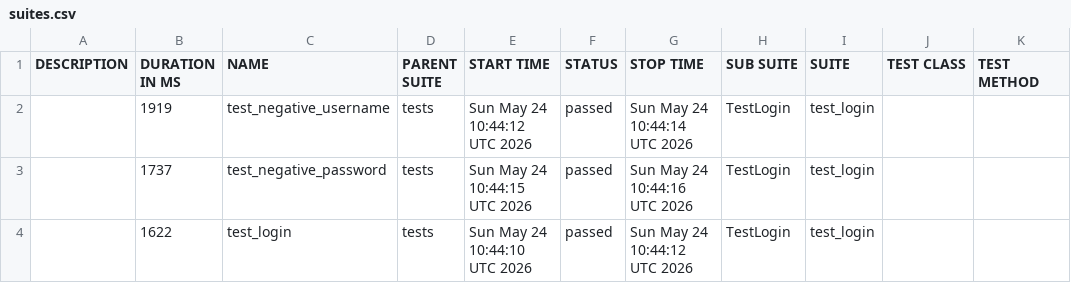
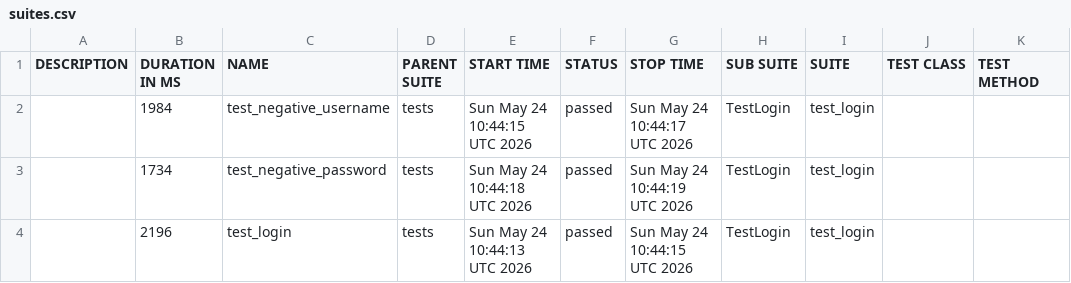
Before and after one commit to Kraym228/authorization_test_mini_project, a CSV file: data/suites.csv, drawn as a sheet.

```diff
--- a/data/suites.csv
+++ b/data/suites.csv
@@ -1,4 +1,4 @@
 "DESCRIPTION","DURATION IN MS","NAME","PARENT SUITE","START TIME","STATUS","STOP TIME","SUB SUITE","SUITE","TEST CLASS","TEST METHOD"
-"","1919","test_negative_username","tests","Sun May 24 10:44:12 UTC 2026","passed","Sun May 24 10:44:14 UTC 2026","TestLogin","test_login","",""
-"","1737","test_negative_password","tests","Sun May 24 10:44:15 UTC 2026","passed","Sun May 24 10:44:16 UTC 2026","TestLogin","test_login","",""
-"","1622","test_login","tests","Sun May 24 10:44:10 UTC 2026","passed","Sun May 24 10:44:12 UTC 2026","TestLogin","test_login","",""
+"","1984","test_negative_username","tests","Sun May 24 10:44:15 UTC 2026","passed","Sun May 24 10:44:17 UTC 2026","TestLogin","test_login","",""
+"","1734","test_negative_password","tests","Sun May 24 10:44:18 UTC 2026","passed","Sun May 24 10:44:19 UTC 2026","TestLogin","test_login","",""
+"","2196","test_login","tests","Sun May 24 10:44:13 UTC 2026","passed","Sun May 24 10:44:15 UTC 2026","TestLogin","test_login","",""
```
Also changed, not shown: 24 other files.
